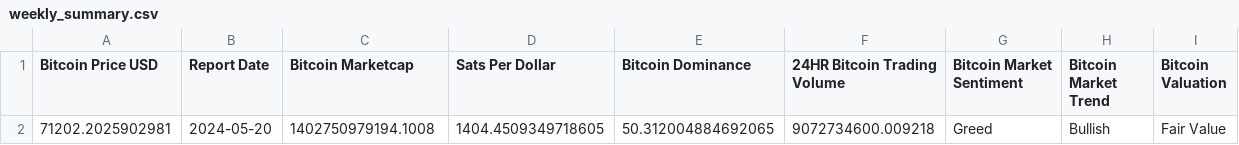
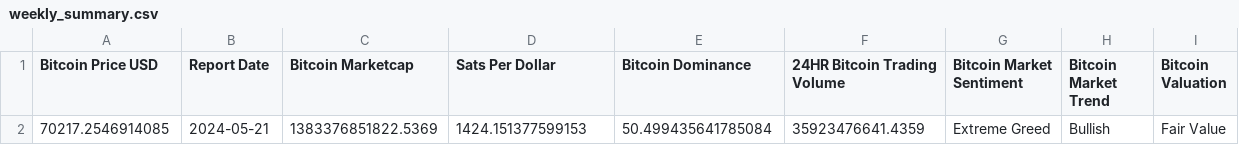
Before and after one commit to SecretSatoshis/Bitcoin-Weekly-Market-Update, a CSV file: weekly_summary.csv, drawn as a sheet; removed rows and columns are numbered as before the commit, all else as after; the diff names each change by its address in the sheet, - before the commit and + after, or states it on an @@ line.

```diff
--- a/weekly_summary.csv
+++ b/weekly_summary.csv
-row 2: 71202.2025902981 | 2024-05-20 | 1402750979194.1008 | 1404.4509349718605 | 50.312004884692065 | 9072734600.009218 | Greed | Bullish | Fair Value
+row 2: 70217.2546914085 | 2024-05-21 | 1383376851822.5369 | 1424.151377599153 | 50.499435641785084 | 35923476641.4359 | Extreme Greed | Bullish | Fair Value
```
Also changed, not shown: crypto_performance_table.csv, equities_performance_table.csv, 15 other files.
